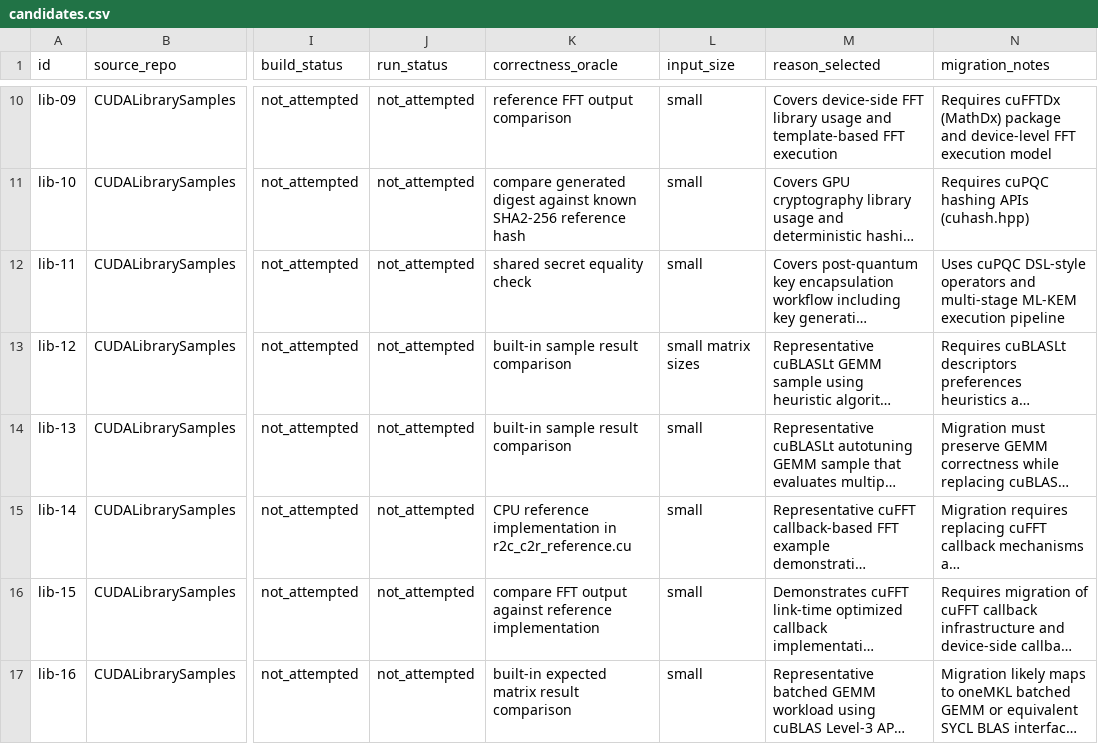
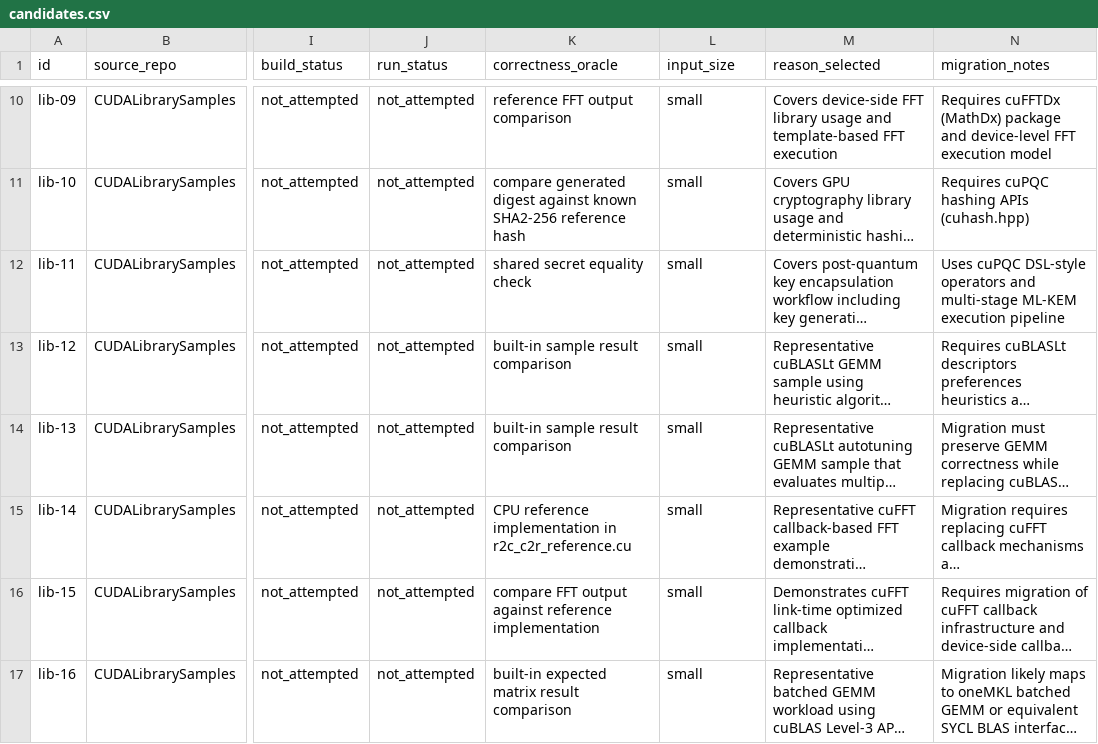
Before and after one commit to ece4500group18/cuda-sycl-benchmark, a CSV file: benchmark/collection/cuda-library-usage/candidates.csv, drawn as a sheet; only a part is shown, gaps mark what is left out; long unchanged cells end in …; the diff covers the shown part only; the diff names each change by its address in the sheet, - before the commit and + after, or states it on an @@ line.

```diff
--- a/benchmark/collection/cuda-library-usage/candidates.csv
+++ b/benchmark/collection/cuda-library-usage/candidates.csv
-L13 (input_size): small matrix sizes
+L13 (input_size): small
```
Also changed, not shown: 1 added row elsewhere in this file, 6 other files.
